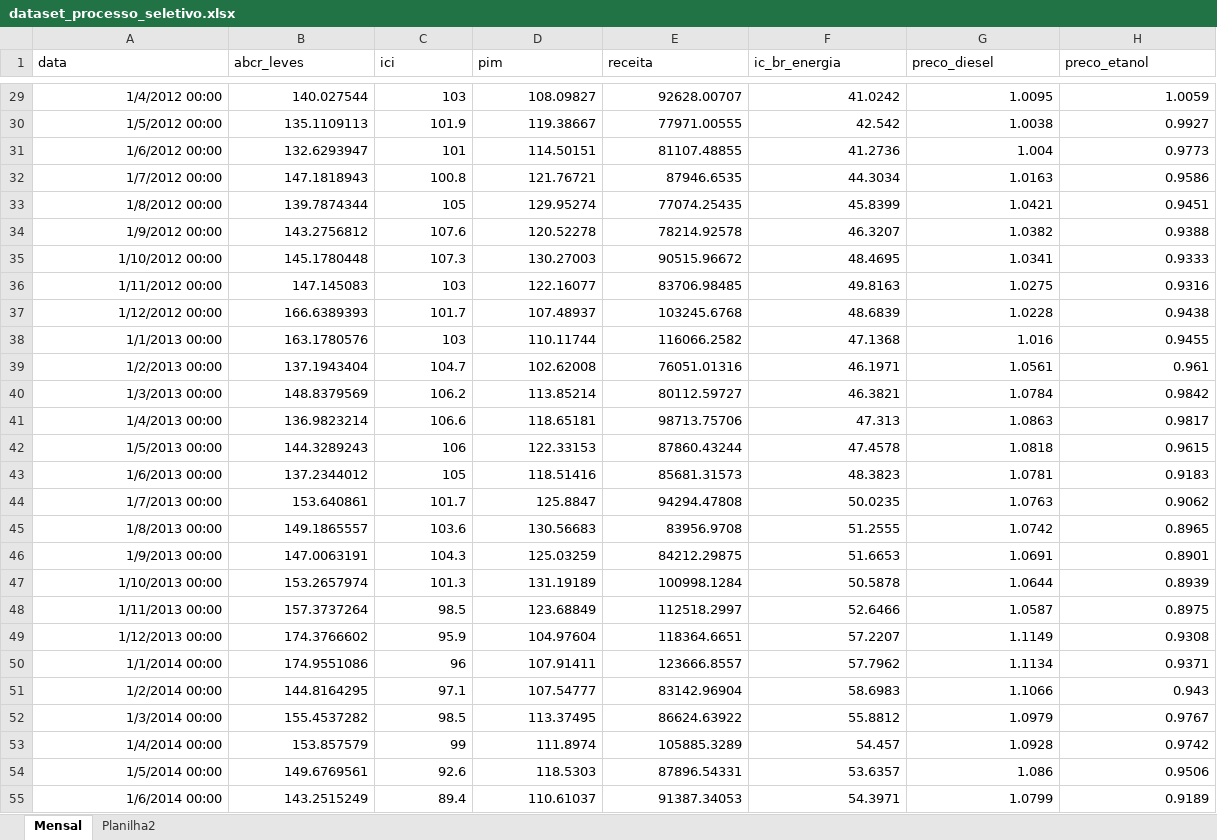
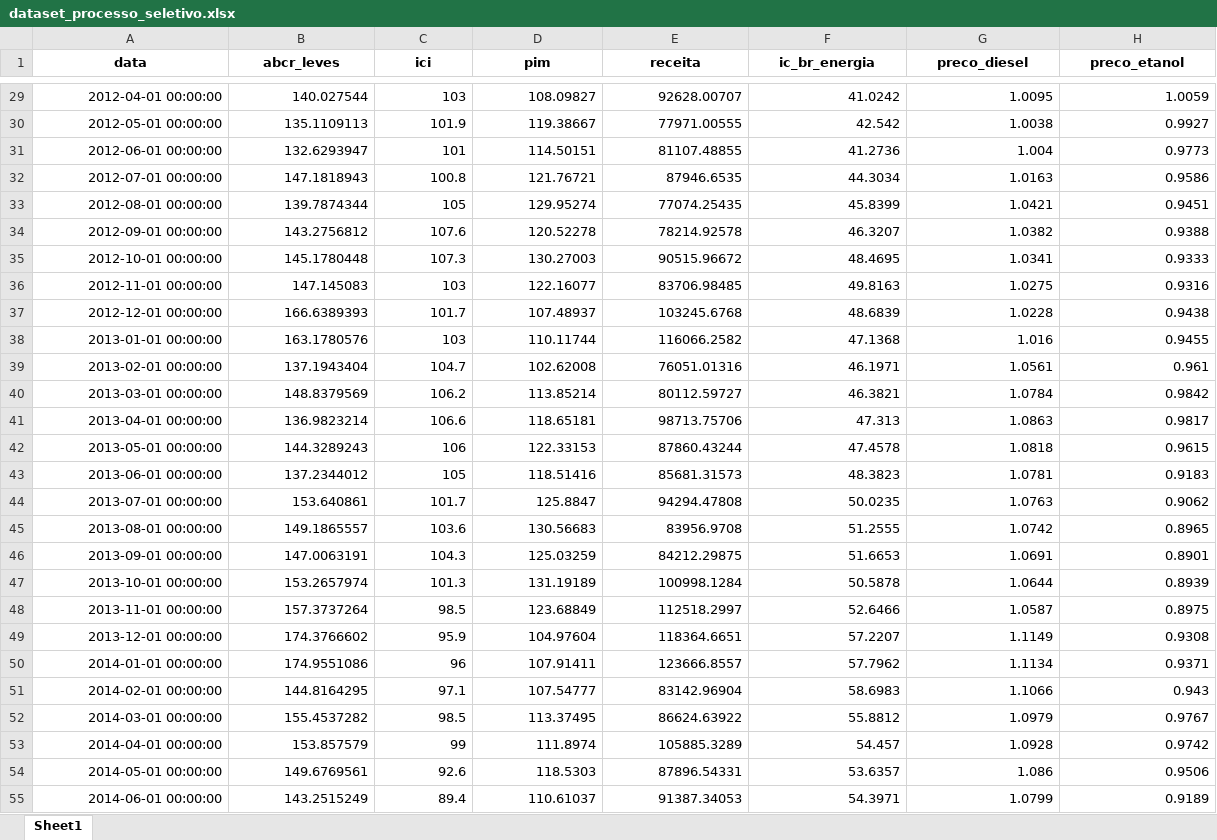
Before and after one commit to sarahalvesc/EntregaProcessoSeletivo, an Excel workbook: dataset_processo_seletivo.xlsx, sheet Sheet1, drawn as a sheet; only a part is shown, gaps mark what is left out; values as stored, in another font and other column widths than the file's, no borders; the diff covers the shown part only; the diff names each change by its address in the sheet, - before the commit and + after, or states it on an @@ line.

```diff
--- a/dataset_processo_seletivo.xlsx (sheet Sheet1)
+++ b/dataset_processo_seletivo.xlsx (sheet Sheet1)
-sheet tab: Mensal
+sheet tab: Sheet1
-sheet tab: Planilha2
@@ A1:H1 bold: off → on, alignment: left → center @@
-A29 (data): 1/4/2012 00:00
+A29 (data): 2012-04-01 00:00:00
-A30 (data): 1/5/2012 00:00
+A30 (data): 2012-05-01 00:00:00
-A31 (data): 1/6/2012 00:00
+A31 (data): 2012-06-01 00:00:00
-A32 (data): 1/7/2012 00:00
+A32 (data): 2012-07-01 00:00:00
-A33 (data): 1/8/2012 00:00
+A33 (data): 2012-08-01 00:00:00
-A34 (data): 1/9/2012 00:00
+A34 (data): 2012-09-01 00:00:00
-A35 (data): 1/10/2012 00:00
+A35 (data): 2012-10-01 00:00:00
-A36 (data): 1/11/2012 00:00
+A36 (data): 2012-11-01 00:00:00
-A37 (data): 1/12/2012 00:00
+A37 (data): 2012-12-01 00:00:00
-A38 (data): 1/1/2013 00:00
+A38 (data): 2013-01-01 00:00:00
-A39 (data): 1/2/2013 00:00
+A39 (data): 2013-02-01 00:00:00
-A40 (data): 1/3/2013 00:00
+A40 (data): 2013-03-01 00:00:00
-A41 (data): 1/4/2013 00:00
+A41 (data): 2013-04-01 00:00:00
-A42 (data): 1/5/2013 00:00
+A42 (data): 2013-05-01 00:00:00
-A43 (data): 1/6/2013 00:00
+A43 (data): 2013-06-01 00:00:00
-A44 (data): 1/7/2013 00:00
+A44 (data): 2013-07-01 00:00:00
-A45 (data): 1/8/2013 00:00
+A45 (data): 2013-08-01 00:00:00
-A46 (data): 1/9/2013 00:00
+A46 (data): 2013-09-01 00:00:00
-A47 (data): 1/10/2013 00:00
+A47 (data): 2013-10-01 00:00:00
-A48 (data): 1/11/2013 00:00
+A48 (data): 2013-11-01 00:00:00
-A49 (data): 1/12/2013 00:00
+A49 (data): 2013-12-01 00:00:00
-A50 (data): 1/1/2014 00:00
+A50 (data): 2014-01-01 00:00:00
-A51 (data): 1/2/2014 00:00
+A51 (data): 2014-02-01 00:00:00
-A52 (data): 1/3/2014 00:00
+A52 (data): 2014-03-01 00:00:00
-A53 (data): 1/4/2014 00:00
+A53 (data): 2014-04-01 00:00:00
-A54 (data): 1/5/2014 00:00
+A54 (data): 2014-05-01 00:00:00
-A55 (data): 1/6/2014 00:00
+A55 (data): 2014-06-01 00:00:00
```
Also changed, not shown: 315 edited cells and cell formats elsewhere in this sheet, 1 other file.
